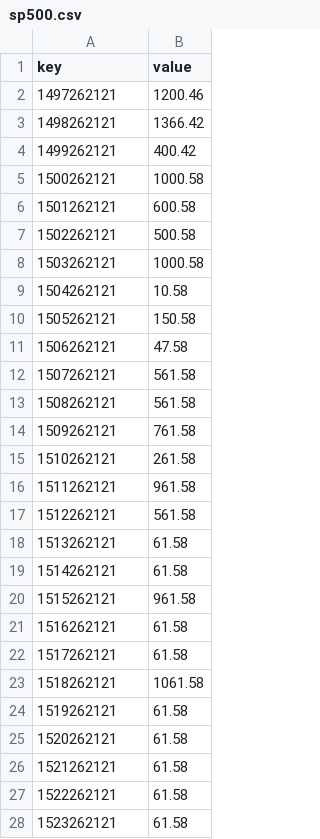
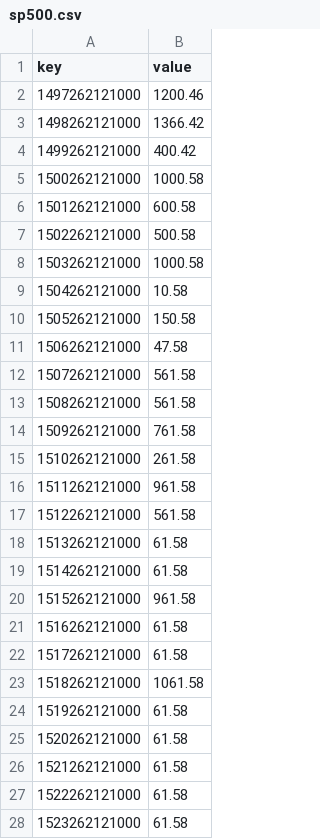
Before and after one commit to gisaia/ARLAS-web-components, a CSV file: src/assets/sp500.csv, drawn as a sheet; only a part is shown; the diff covers the shown part only.

```diff
--- a/src/assets/sp500.csv
+++ b/src/assets/sp500.csv
@@ -1,28 +1,28 @@
 key,value
-1497262121,1200.46
-1498262121,1366.42
-1499262121,400.42
-1500262121,1000.58
-1501262121,600.58
-1502262121,500.58
-1503262121,1000.58
-1504262121,10.58
-1505262121,150.58
-1506262121,47.58
-1507262121,561.58
-1508262121,561.58
-1509262121,761.58
-1510262121,261.58
-1511262121,961.58
-1512262121,561.58
-1513262121,61.58
-1514262121,61.58
-1515262121,961.58
-1516262121,61.58
-1517262121,61.58
-1518262121,1061.58
-1519262121,61.58
-1520262121,61.58
-1521262121,61.58
-1522262121,61.58
-1523262121,61.58
+1497262121000,1200.46
+1498262121000,1366.42
+1499262121000,400.42
+1500262121000,1000.58
+1501262121000,600.58
+1502262121000,500.58
+1503262121000,1000.58
+1504262121000,10.58
+1505262121000,150.58
+1506262121000,47.58
+1507262121000,561.58
+1508262121000,561.58
+1509262121000,761.58
+1510262121000,261.58
+1511262121000,961.58
+1512262121000,561.58
+1513262121000,61.58
+1514262121000,61.58
+1515262121000,961.58
+1516262121000,61.58
+1517262121000,61.58
+1518262121000,1061.58
+1519262121000,61.58
+1520262121000,61.58
+1521262121000,61.58
+1522262121000,61.58
+1523262121000,61.58
```
Also changed, not shown: 2 edited cells elsewhere in this file, 9 other files.
